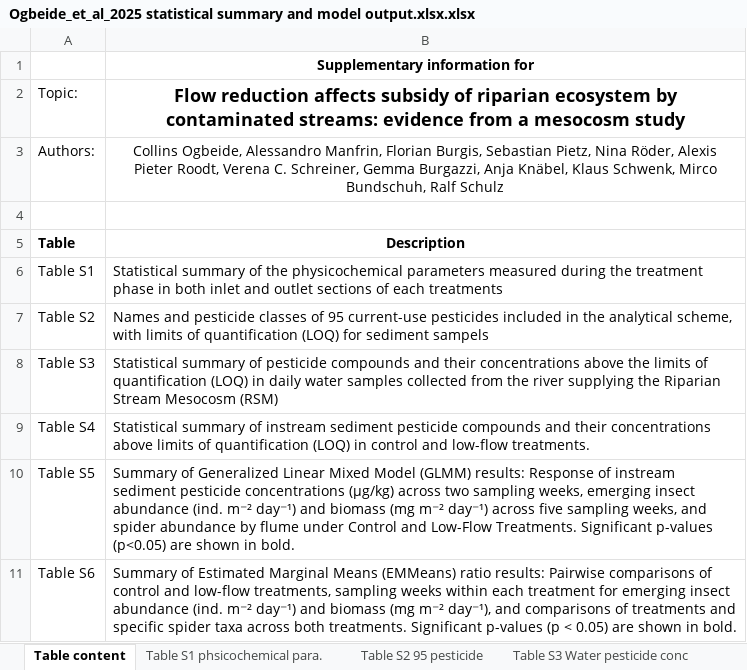
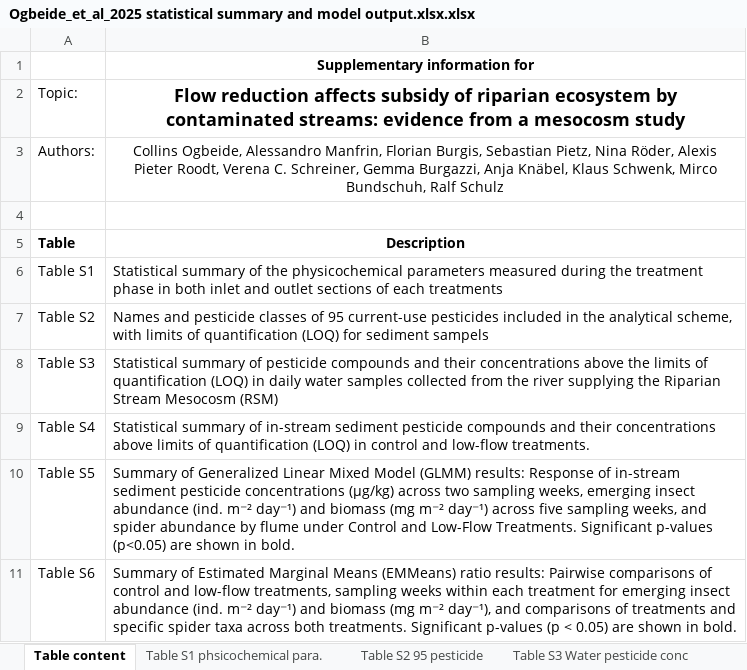
Before and after one commit to colinog/pollution_flow, an Excel workbook: All_code_data_visualization/95_pesticide/Ogbeide_et_al_2025 statistical summary and model output.xlsx.xlsx, sheet Table content, drawn as a sheet; values as stored, in another font and other column widths than the file's, no borders; the diff names each change by its address in the sheet, - before the commit and + after, or states it on an @@ line.

Commit message:
Updated the wrongly placed data for the sediment data

```diff
--- a/All_code_data_visualization/95_pesticide/Ogbeide_et_al_2025 statistical summary and model output.xlsx.xlsx (sheet Table content)
+++ b/All_code_data_visualization/95_pesticide/Ogbeide_et_al_2025 statistical summary and model output.xlsx.xlsx (sheet Table content)
-B9: …summary of instream sediment pesticide…
+B9: …summary of in-stream sediment pesticide…
-B10: …Response of instream sediment pesticide…
+B10: …Response of in-stream sediment pesticide…
```
Also changed, not shown: 4 other files.
